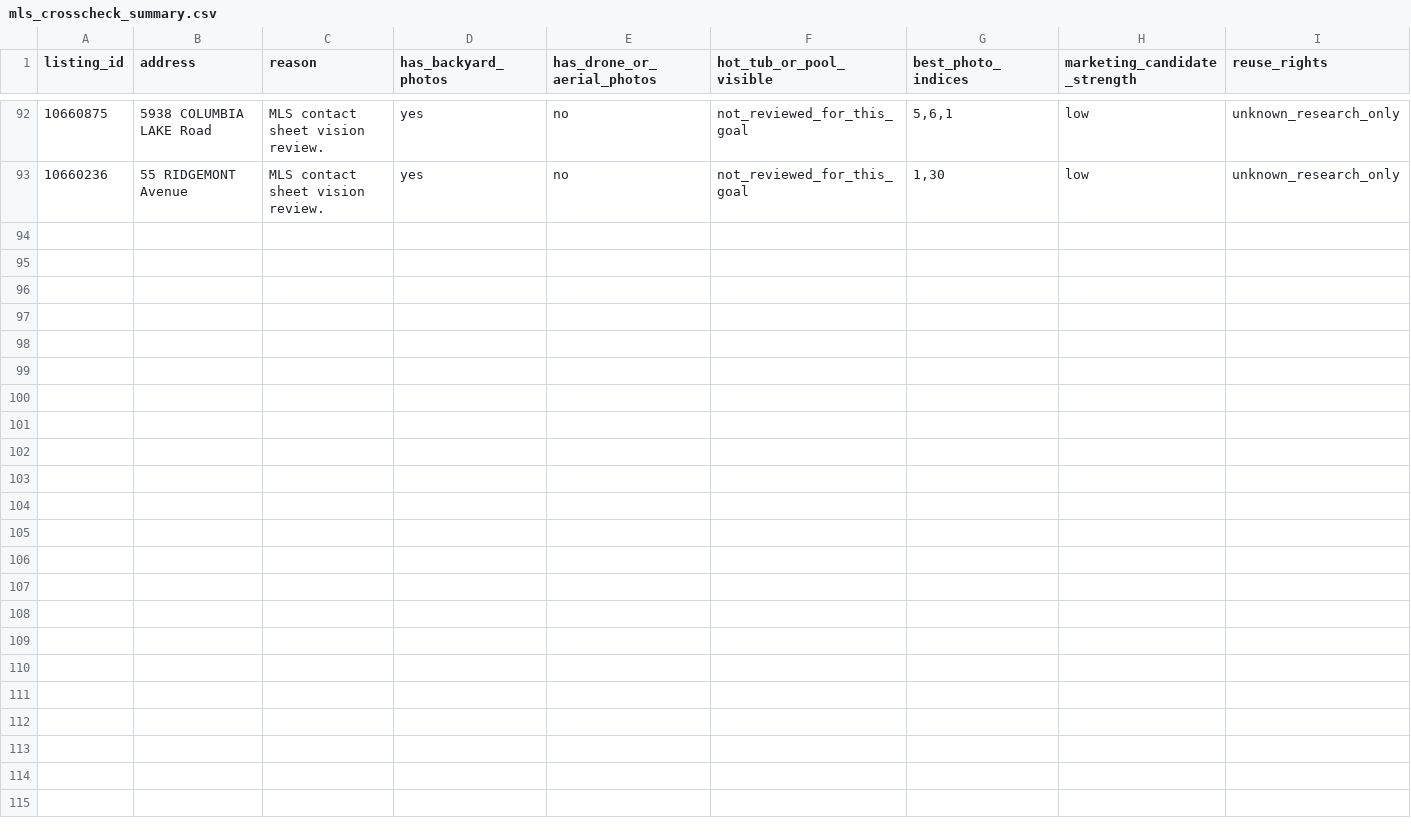
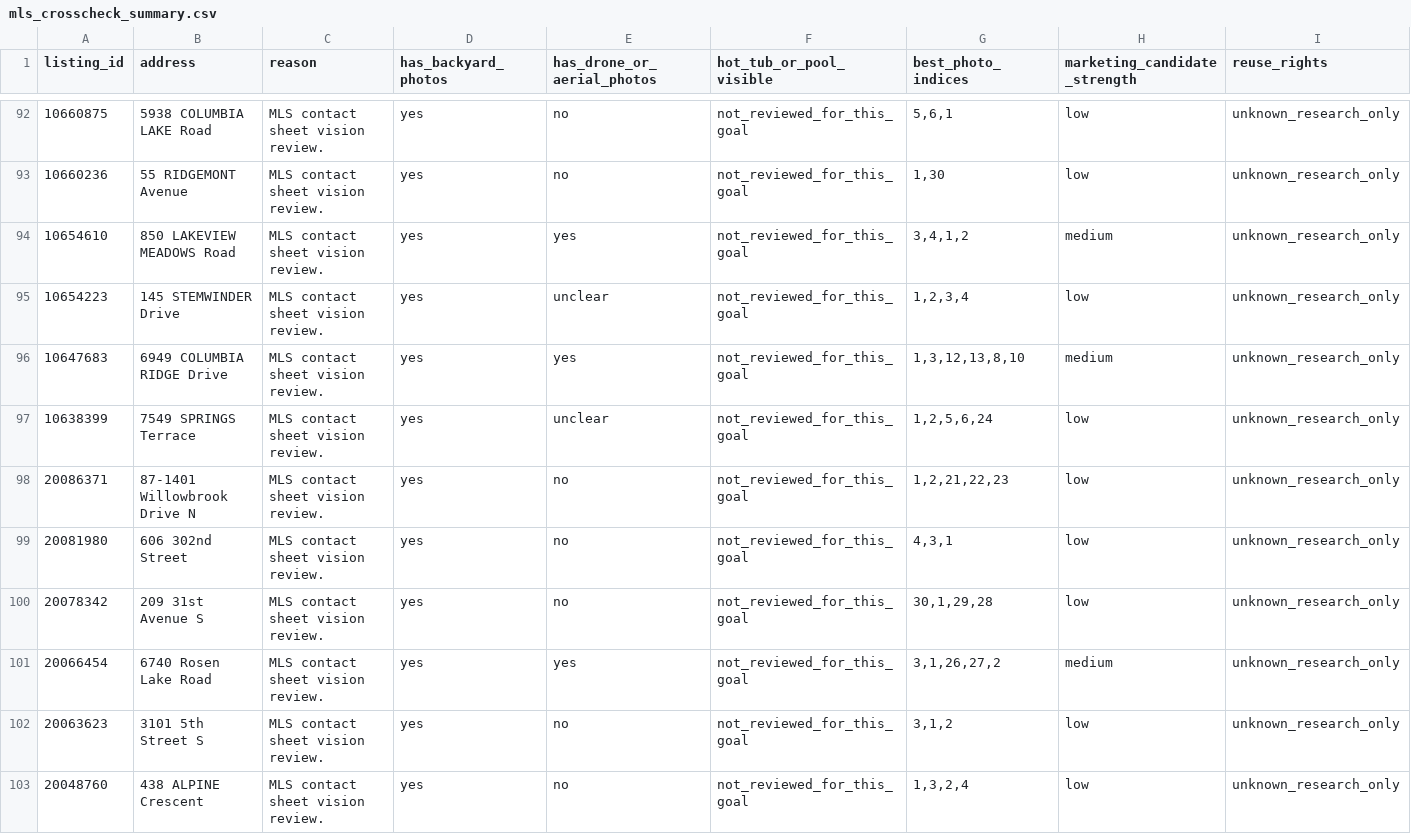
Before and after one commit to mrhemsing/tubs, a CSV file: data/mls_photo_inventory/mls_crosscheck_summary.csv, drawn as a sheet; only a part is shown, gaps mark what is left out; rows hold the shown columns only; the diff names each change by its address in the sheet, - before the commit and + after, or states it on an @@ line.

Commit message:
Expand aerial house lot MLS triage

```diff
--- a/data/mls_photo_inventory/mls_crosscheck_summary.csv
+++ b/data/mls_photo_inventory/mls_crosscheck_summary.csv
+row 94: 10654610 | 850 LAKEVIEW MEADOWS Road | MLS contact sheet vision review. | yes | yes | not_reviewed_for_this_goal | 3,4,1,2 | medium | unknown_research_only
+row 95: 10654223 | 145 STEMWINDER Drive | MLS contact sheet vision review. | yes | unclear | not_reviewed_for_this_goal | 1,2,3,4 | low | unknown_research_only
+row 96: 10647683 | 6949 COLUMBIA RIDGE Drive | MLS contact sheet vision review. | yes | yes | not_reviewed_for_this_goal | 1,3,12,13,8,10 | medium | unknown_research_only
+row 97: 10638399 | 7549 SPRINGS Terrace | MLS contact sheet vision review. | yes | unclear | not_reviewed_for_this_goal | 1,2,5,6,24 | low | unknown_research_only
+row 98: 20086371 | 87-1401 Willowbrook Drive N | MLS contact sheet vision review. | yes | no | not_reviewed_for_this_goal | 1,2,21,22,23 | low | unknown_research_only
+row 99: 20081980 | 606 302nd Street | MLS contact sheet vision review. | yes | no | not_reviewed_for_this_goal | 4,3,1 | low | unknown_research_only
+row 100: 20078342 | 209 31st Avenue S | MLS contact sheet vision review. | yes | no | not_reviewed_for_this_goal | 30,1,29,28 | low | unknown_research_only
+row 101: 20066454 | 6740 Rosen Lake Road | MLS contact sheet vision review. | yes | yes | not_reviewed_for_this_goal | 3,1,26,27,2 | medium | unknown_research_only
+row 102: 20063623 | 3101 5th Street S | MLS contact sheet vision review. | yes | no | not_reviewed_for_this_goal | 3,1,2 | low | unknown_research_only
+row 103: 20048760 | 438 ALPINE Crescent | MLS contact sheet vision review. | yes | no | not_reviewed_for_this_goal | 1,3,2,4 | low | unknown_research_only
```
Also changed, not shown: data/triage/property_candidate_triage.csv, 3 other files.
